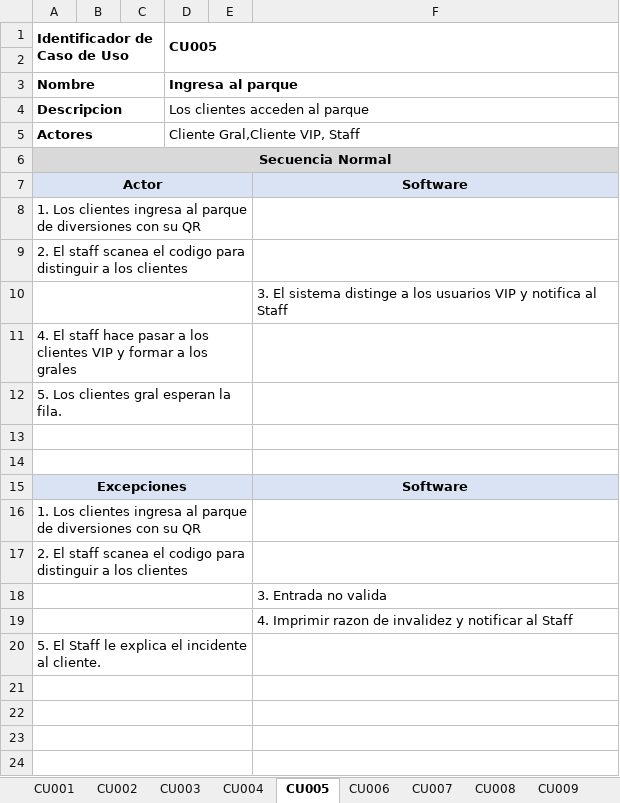
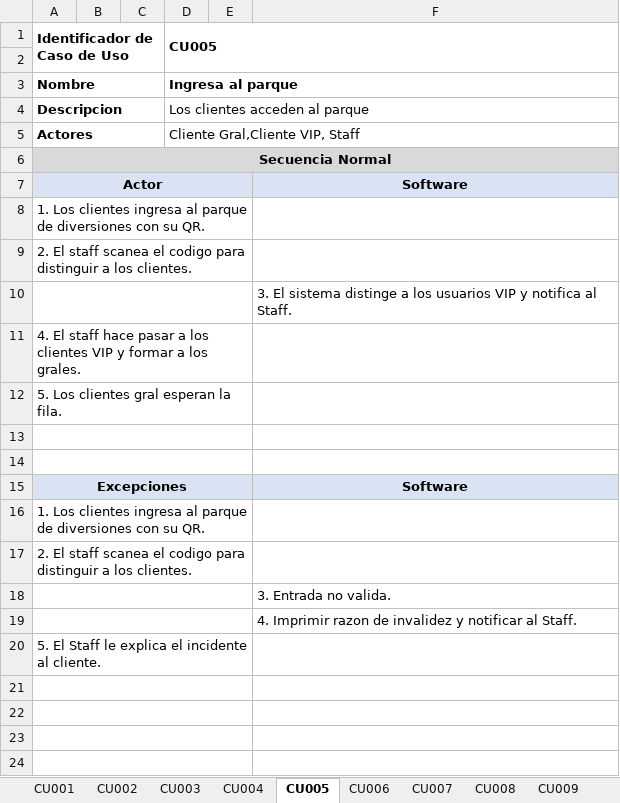
Before and after one commit to Zero2010/ProgramacionSegura, an Excel workbook: fantasilandia/ficha de casos de uso.xlsx, sheet CU005, drawn as a sheet; only a part is shown; values as stored, in another font and other column widths than the file's, no borders; the diff names each change by its address in the sheet, - before the commit and + after, or states it on an @@ line.

```diff
--- a/fantasilandia/ficha de casos de uso.xlsx (sheet CU005)
+++ b/fantasilandia/ficha de casos de uso.xlsx (sheet CU005)
-A8 (Identificador de Caso de Uso): …con su QR
+A8 (Identificador de Caso de Uso): …con su QR.
-A9 (Identificador de Caso de Uso): …a los clientes
+A9 (Identificador de Caso de Uso): …a los clientes.
-F10: …notifica al Staff
+F10: …notifica al Staff.
-A11 (Identificador de Caso de Uso): …a los grales
+A11 (Identificador de Caso de Uso): …a los grales.
-A16 (Identificador de Caso de Uso): …con su QR
+A16 (Identificador de Caso de Uso): …con su QR.
-A17 (Identificador de Caso de Uso): …a los clientes
+A17 (Identificador de Caso de Uso): …a los clientes.
-F18: 3. Entrada no valida
+F18: 3. Entrada no valida.
-F19: …notificar al Staff
+F19: …notificar al Staff.
```
Also changed, not shown: sheet CU007, sheet CU004, 5 other files.
